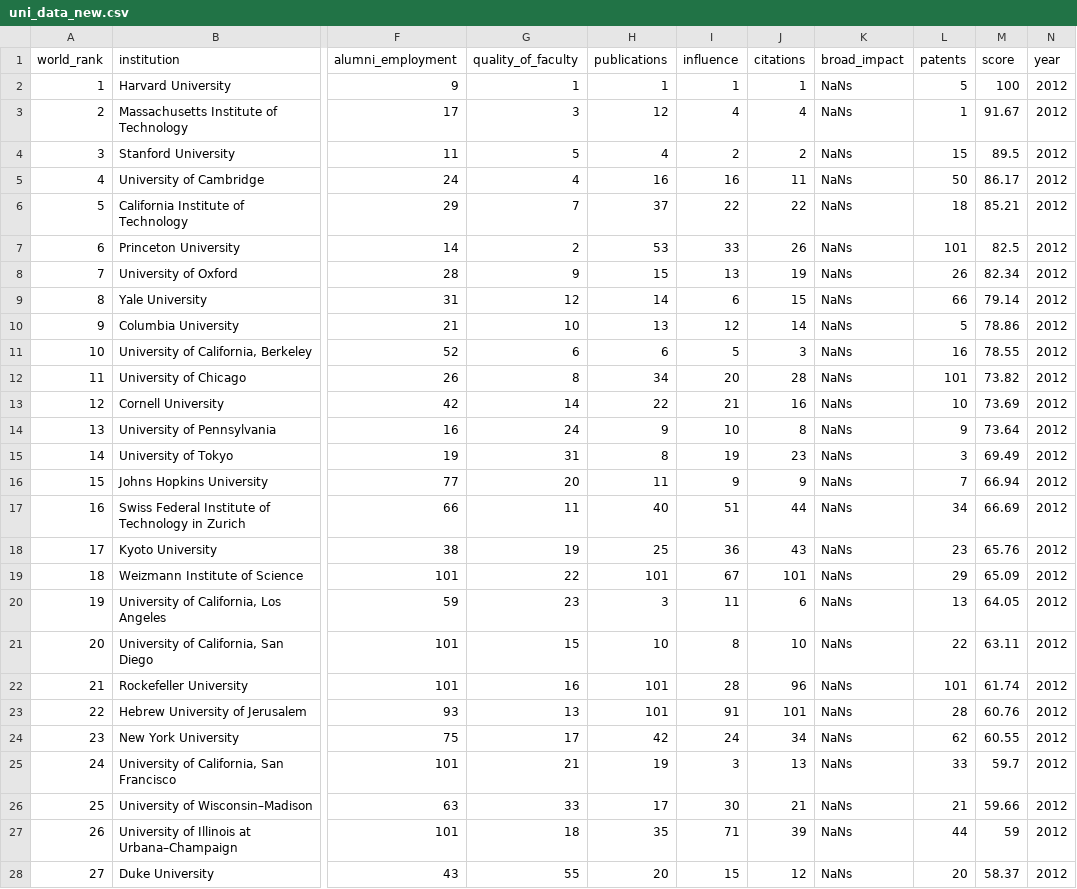
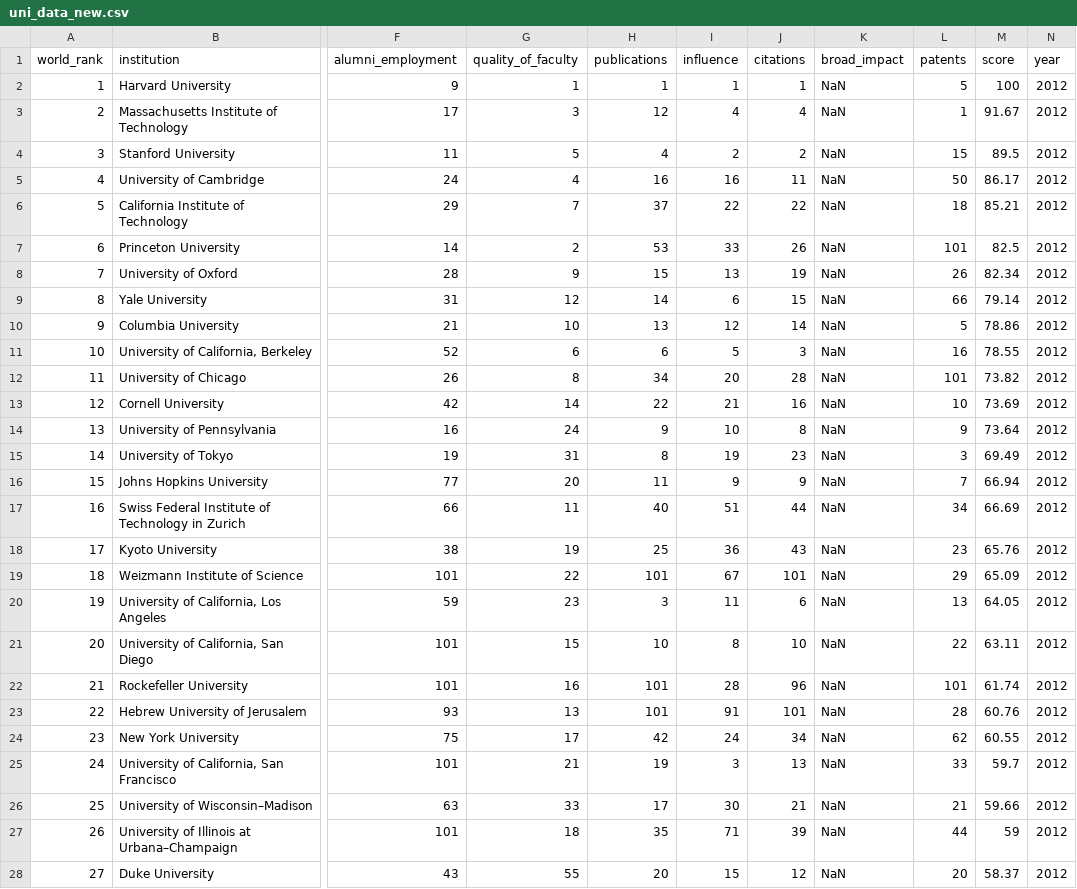
Before and after one commit to Moronke02/Stutern_Task, a CSV file: uni_data_new.csv, drawn as a sheet; only a part is shown, gaps mark what is left out; the diff covers the shown part only; the diff names each change by its address in the sheet, - before the commit and + after, or states it on an @@ line.

Commit message:
new data

```diff
--- a/uni_data_new.csv
+++ b/uni_data_new.csv
-K2:K28 (broad_impact): NaNs
+K2:K28 (broad_impact): NaN
```
Also changed, not shown: 173 edited cells elsewhere in this file.
